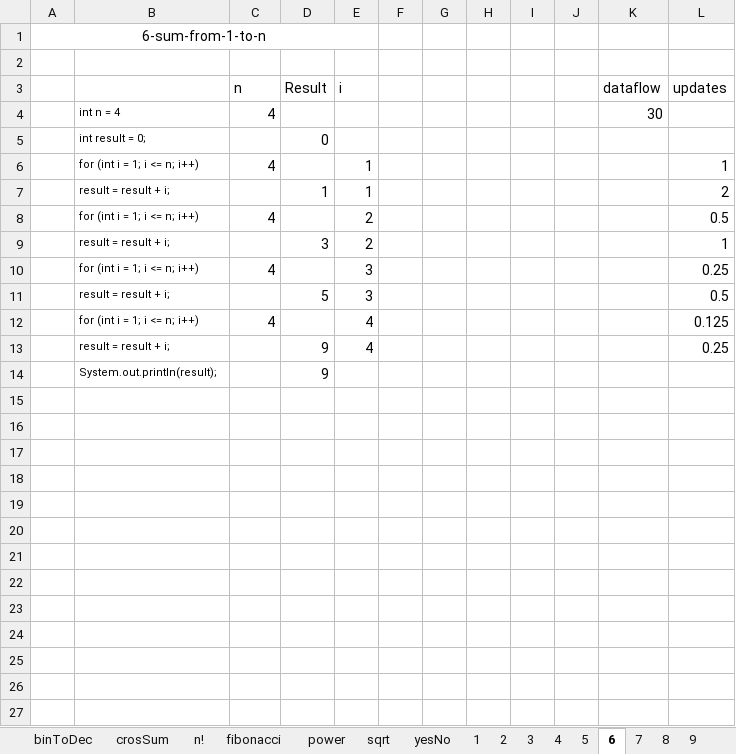
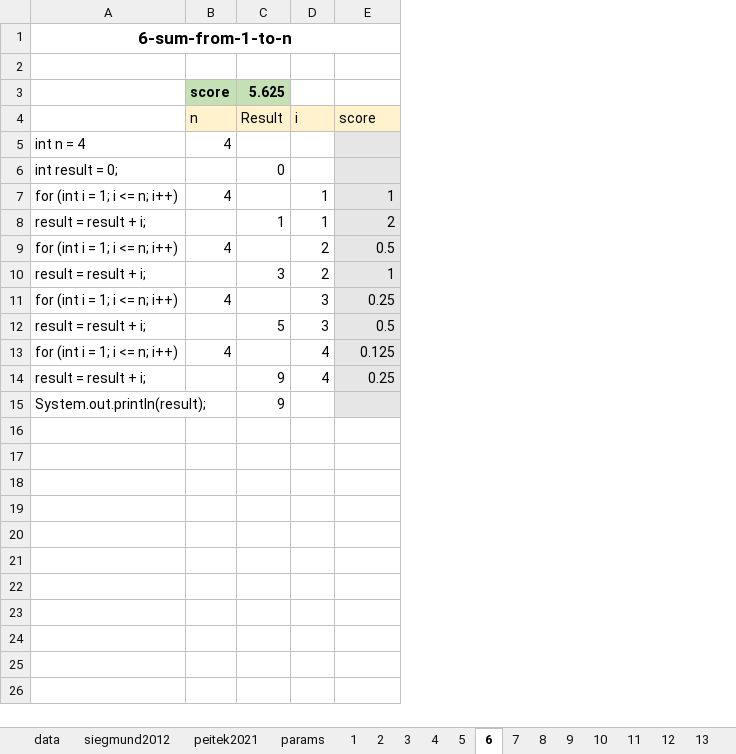
Before and after one commit to gillesfabre34/cpx, an Excel workbook: dataset-cpx.xlsx, sheet 6, drawn as a sheet; only a part is shown; values as stored, in another font and other column widths than the file's, no borders; removed rows and columns are numbered as before the commit, all else as after; the diff covers the shown part only; the diff names each change by its address in the sheet, - before the commit and + after, or states it on an @@ line.

```diff
--- a/dataset-cpx.xlsx (sheet 6)
+++ b/dataset-cpx.xlsx (sheet 6)
@@ sheet tab hidden: binToDec @@
@@ sheet tab hidden: crosSum @@
@@ sheet tab hidden: n! @@
@@ sheet tab hidden: fibonacci @@
@@ sheet tab hidden: power @@
@@ sheet tab hidden: sqrt @@
@@ sheet tab hidden: yesNo @@
@@ sheet tab unhidden: siegmund2012 @@
-column A, row 1: 6-sum-from-1-to-n
-column F, empty
-column G, empty
-column H, empty
-column I, empty
-column J, empty
-column K (dataflow), row 4: 30
+row 1: 6-sum-from-1-to-n
-row 3: (empty)
+row 3:  | score | 5.625
-B3:C3 fill: none
+B3:C3 fill: #C5E0B4
-B4:D4 fill: none
+B4:D4 fill: #FFF2CC
-E4: updates
+E4: score
-E4 fill: none
+E4 fill: #FFF2CC
@@ A5:A15 text size: larger @@
-E5:E15 fill: none
+E5:E15 fill: #E7E6E6
-row 15: (empty)
-row 16: (empty)
-row 17: (empty)
-row 18: (empty)
-row 19: (empty)
-row 20: (empty)
-row 21: (empty)
-row 22: (empty)
-row 23: (empty)
-row 24: (empty)
-row 25: (empty)
-row 26: (empty)
-row 27: (empty)
```
Also changed, not shown: 8 removed rows elsewhere in this sheet, sheet 7, sheet 2, sheet 8, sheet 9, sheet 1, sheet 5, 3 more sheets, other sheet tabs, formulas that keep their value, charts or pictures, 2 other files.
